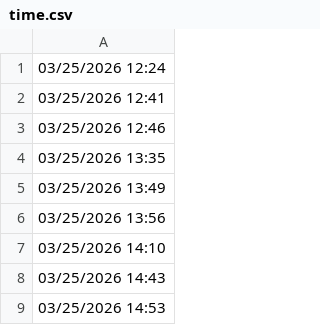
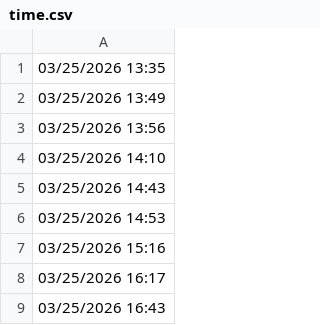
Before and after one commit to lethanhtannhat/tiffanyhoang30thang3nam2026, a CSV file: time.csv, drawn as a sheet; only a part is shown; the shorter side is filled out with more unchanged rows.

```diff
--- a/time.csv
+++ b/time.csv
@@ -1,4 +1 @@
-03/25/2026 12:24
-03/25/2026 12:41
-03/25/2026 12:46
 03/25/2026 13:35
```
Also changed, not shown: 1 other file.
